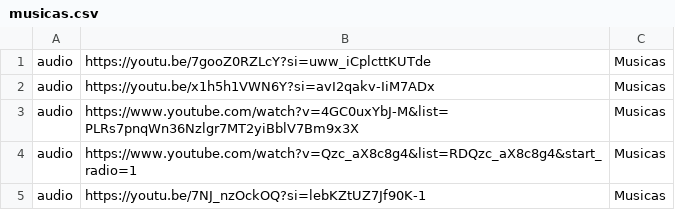
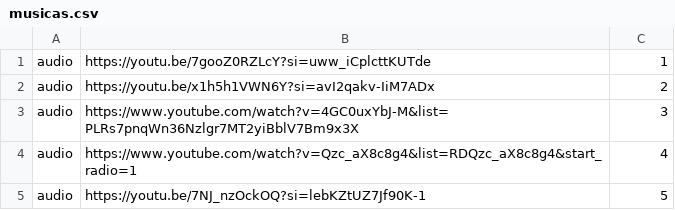
Before and after one commit to LucasMDN/BaixarAudio, a CSV file: musicas.csv, drawn as a sheet.

```diff
--- a/musicas.csv
+++ b/musicas.csv
@@ -1,5 +1,5 @@
-audio;https://youtu.be/7gooZ0RZLcY?si=uww_iCplcttKUTde;Musicas
-audio;https://youtu.be/x1h5h1VWN6Y?si=avI2qakv-IiM7ADx;Musicas
-audio;https://www.youtube.com/watch?v=4GC0uxYbJ-M&list=PLRs7pnqWn36Nzlgr7MT2yiBblV7Bm9x3X;Musicas
-audio;https://www.youtube.com/watch?v=Qzc_aX8c8g4&list=RDQzc_aX8c8g4&start_radio=1;Musicas
-audio;https://youtu.be/7NJ_nzOckOQ?si=lebKZtUZ7Jf90K-1;Musicas
+audio;https://youtu.be/7gooZ0RZLcY?si=uww_iCplcttKUTde;1
+audio;https://youtu.be/x1h5h1VWN6Y?si=avI2qakv-IiM7ADx;2
+audio;https://www.youtube.com/watch?v=4GC0uxYbJ-M&list=PLRs7pnqWn36Nzlgr7MT2yiBblV7Bm9x3X;3
+audio;https://www.youtube.com/watch?v=Qzc_aX8c8g4&list=RDQzc_aX8c8g4&start_radio=1;4
+audio;https://youtu.be/7NJ_nzOckOQ?si=lebKZtUZ7Jf90K-1;5
```
Also changed, not shown: 1 other file.
